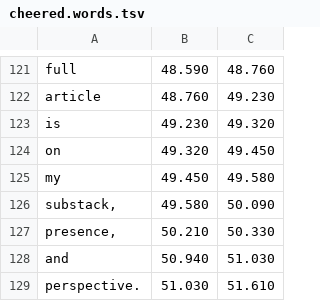
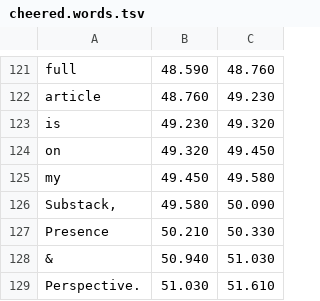
Before and after one commit to c3global/facelesscontentfactory, a TSV file: remotion-cutaways/content/cheered.words.tsv, drawn as a sheet; only a part is shown, gaps mark what is left out.

```diff
--- a/remotion-cutaways/content/cheered.words.tsv
+++ b/remotion-cutaways/content/cheered.words.tsv
@@ -125,5 +125,5 @@ on	49.320	49.450
 my	49.450	49.580
-substack,	49.580	50.090
-presence,	50.210	50.330
-and	50.940	51.030
-perspective.	51.030	51.610
+Substack,	49.580	50.090
+Presence	50.210	50.330
+&	50.940	51.030
+Perspective.	51.030	51.610
```
Also changed, not shown: 8 other files.
